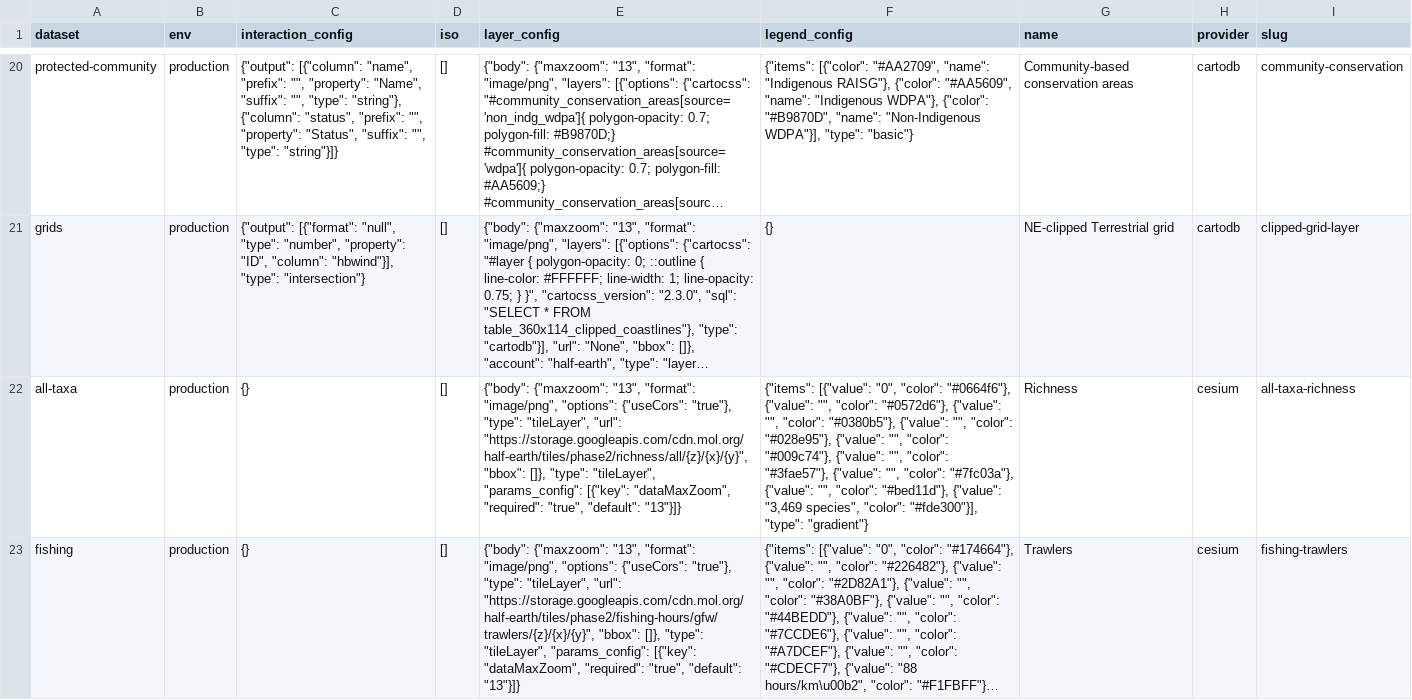
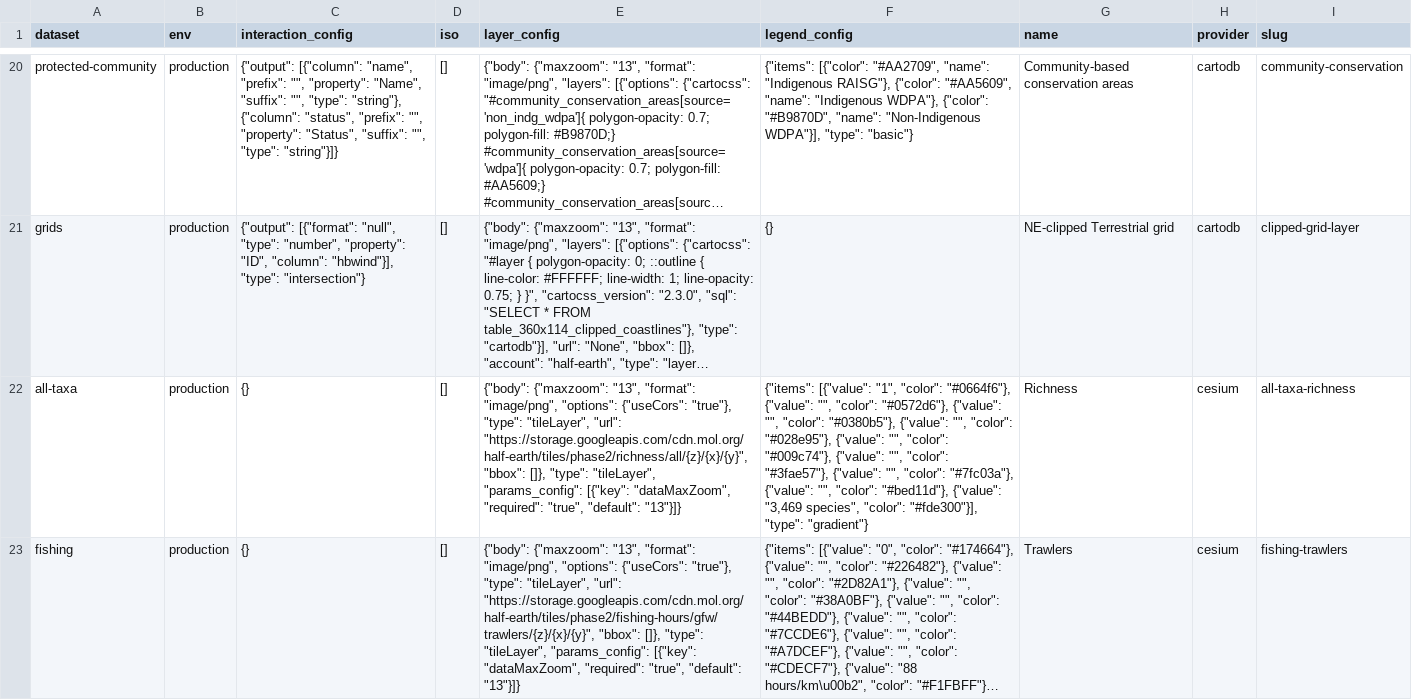
Before and after one commit to Vizzuality/half-earth, a CSV file: data/outputs/layers.csv, drawn as a sheet; only a part is shown, gaps mark what is left out; long unchanged cells end in …; the diff covers the shown part only; the diff names each change by its address in the sheet, - before the commit and + after, or states it on an @@ line.

Commit message:
layers update

```diff
--- a/data/outputs/layers.csv
+++ b/data/outputs/layers.csv
-F22 (legend_config): {"items": [{"value": "0", "color": "#0664f6"},…
+F22 (legend_config): {"items": [{"value": "1", "color": "#0664f6"},…
```
Also changed, not shown: 22 edited cells elsewhere in this file, 21 other files.
